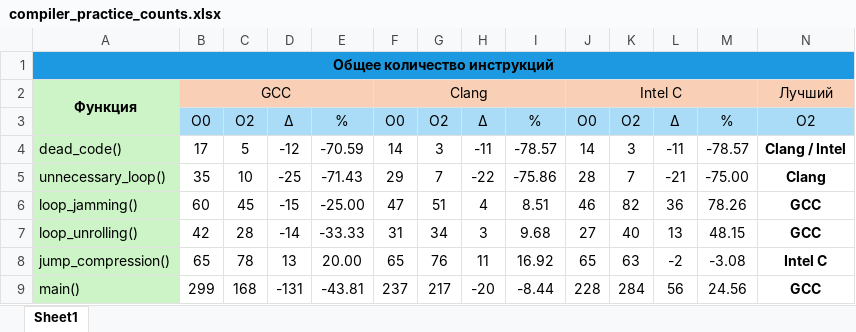
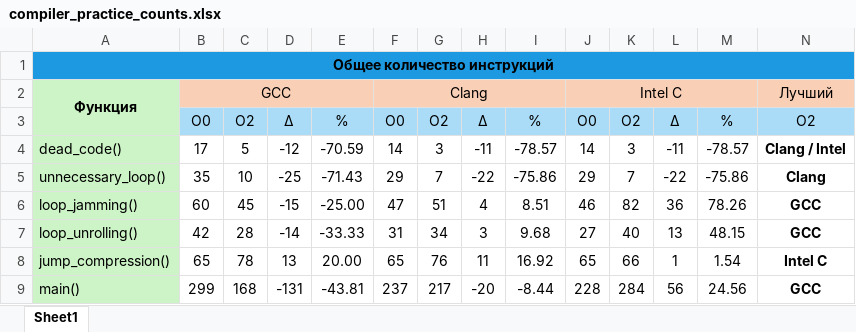
Before and after one commit to ermmmaks/Comparison-of-compiler-optimizations, an Excel workbook: compiler_practice_counts.xlsx, sheet Sheet1, drawn as a sheet; values as stored, in another font and other column widths than the file's, no borders; the diff names each change by its address in the sheet, - before the commit and + after, or states it on an @@ line.

```diff
--- a/compiler_practice_counts.xlsx (sheet Sheet1)
+++ b/compiler_practice_counts.xlsx (sheet Sheet1)
-J5: 28
+J5: 29
-L5: -21
+L5: -22
-M5: -75.00
+M5: -75.86
-K8: 63
+K8: 66
-L8: -2
+L8: 1
-M8: -3.08
+M8: 1.54
```
Also changed, not shown: compiler_practice_functions.xlsx, 2 other files.
